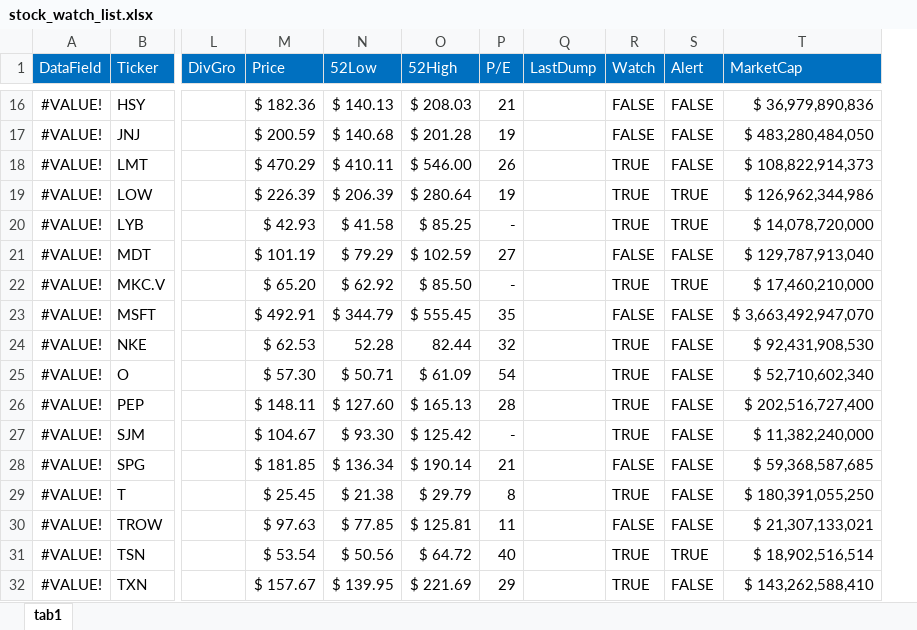
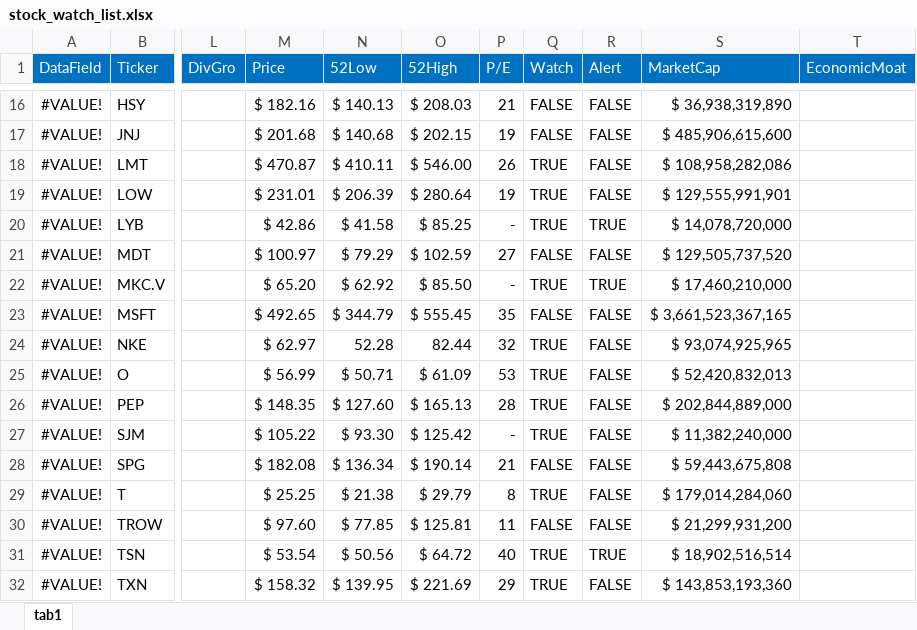
Before and after one commit to harveywargo2/hw2fintools, an Excel workbook: hw2fintools/xlsx/stock_watch_list.xlsx, sheet tab1, drawn as a sheet; only a part is shown, gaps mark what is left out; values as stored, in another font and other column widths than the file's, no borders; conditional formats and table styles not drawn; removed rows and columns are numbered as before the commit, all else as after; the diff covers the shown part only; the diff names each change by its address in the sheet, - before the commit and + after, or states it on an @@ line.

```diff
--- a/hw2fintools/xlsx/stock_watch_list.xlsx (sheet tab1)
+++ b/hw2fintools/xlsx/stock_watch_list.xlsx (sheet tab1)
-column Q (LastDump), empty
+column T (EconomicMoat), empty
-M16 (Price): $ 182.36
+M16 (Price): $ 182.16
-S16 (MarketCap): $ 36,979,890,836
+S16 (MarketCap): $ 36,938,319,890
-M17 (Price): $ 200.59
+M17 (Price): $ 201.68
-O17 (52High): $ 201.28
+O17 (52High): $ 202.15
-S17 (MarketCap): $ 483,280,484,050
+S17 (MarketCap): $ 485,906,615,600
-M18 (Price): $ 470.29
+M18 (Price): $ 470.87
-S18 (MarketCap): $ 108,822,914,373
+S18 (MarketCap): $ 108,958,282,086
-M19 (Price): $ 226.39
+M19 (Price): $ 231.01
-R19 (Alert): TRUE
+R19 (Alert): FALSE
-S19 (MarketCap): $ 126,962,344,986
+S19 (MarketCap): $ 129,555,991,901
-M20 (Price): $ 42.93
+M20 (Price): $ 42.86
-M21 (Price): $ 101.19
+M21 (Price): $ 100.97
-S21 (MarketCap): $ 129,787,913,040
+S21 (MarketCap): $ 129,505,737,520
-M23 (Price): $ 492.91
+M23 (Price): $ 492.65
-S23 (MarketCap): $ 3,663,492,947,070
+S23 (MarketCap): $ 3,661,523,367,165
-M24 (Price): $ 62.53
+M24 (Price): $ 62.97
-S24 (MarketCap): $ 92,431,908,530
+S24 (MarketCap): $ 93,074,925,965
-M25 (Price): $ 57.30
+M25 (Price): $ 56.99
-P25 (P/E): 54
+P25 (P/E): 53
-S25 (MarketCap): $ 52,710,602,340
+S25 (MarketCap): $ 52,420,832,013
-M26 (Price): $ 148.11
+M26 (Price): $ 148.35
-S26 (MarketCap): $ 202,516,727,400
+S26 (MarketCap): $ 202,844,889,000
-M27 (Price): $ 104.67
+M27 (Price): $ 105.22
-M28 (Price): $ 181.85
+M28 (Price): $ 182.08
-S28 (MarketCap): $ 59,368,587,685
+S28 (MarketCap): $ 59,443,675,808
-M29 (Price): $ 25.45
+M29 (Price): $ 25.25
-S29 (MarketCap): $ 180,391,055,250
+S29 (MarketCap): $ 179,014,284,060
-M30 (Price): $ 97.63
+M30 (Price): $ 97.60
-S30 (MarketCap): $ 21,307,133,021
+S30 (MarketCap): $ 21,299,931,200
-M32 (Price): $ 157.67
+M32 (Price): $ 158.32
-S32 (MarketCap): $ 143,262,588,410
+S32 (MarketCap): $ 143,853,193,360
```
Also changed, not shown: 39 edited cells elsewhere in this sheet.
